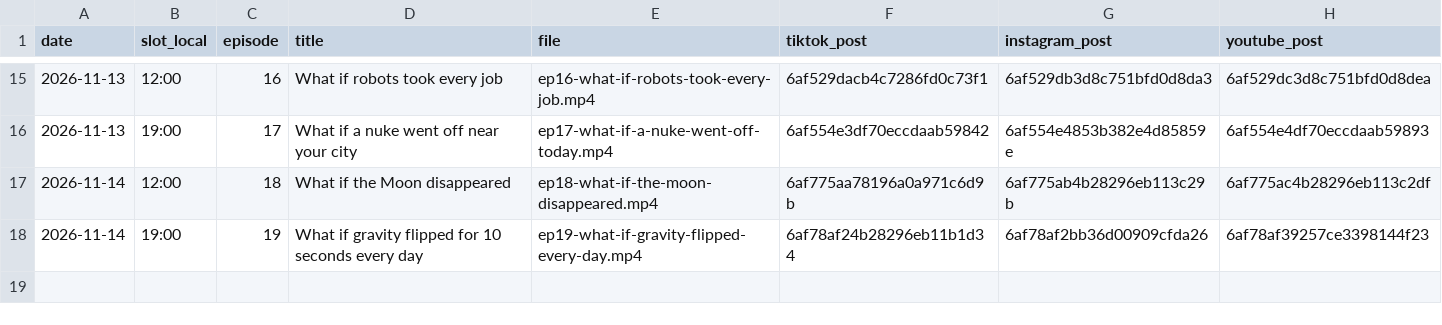
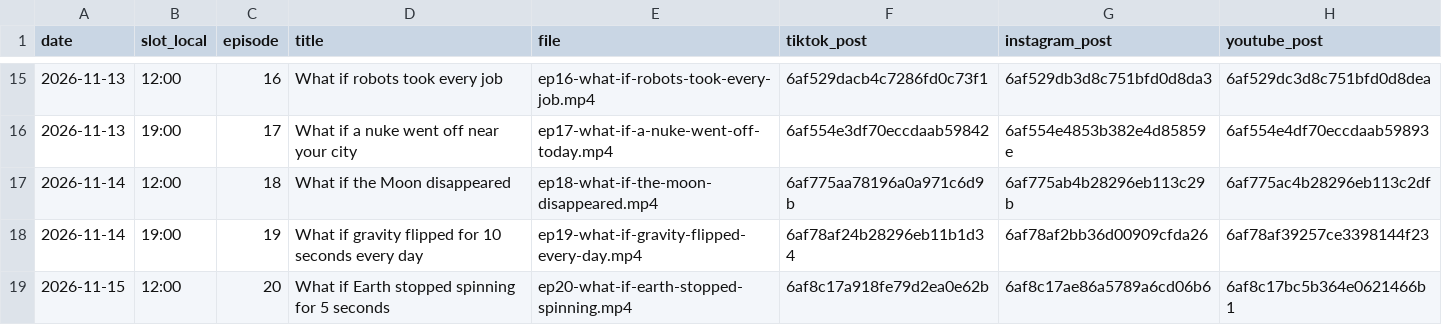
Before and after one commit to hayyankapila22-tech/whatif-studio, a CSV file: reports/posts.csv, drawn as a sheet; only a part is shown, gaps mark what is left out.

```diff
--- a/reports/posts.csv
+++ b/reports/posts.csv
@@ -18 +18,2 @@ date,slot_local,episode,title,file,tiktok_post,instagram_post,youtube_post
 2026-11-14,19:00,19,What if gravity flipped for 10 seconds every day,ep19-what-if-gravity-flipped-every-day.mp4,6af78af24b28296eb11b1d34,6af78af2bb36d00909cfda26,6af78af39257ce3398144f23
+2026-11-15,12:00,20,What if Earth stopped spinning for 5 seconds,ep20-what-if-earth-stopped-spinning.mp4,6af8c17a918fe79d2ea0e62b,6af8c17ae86a5789a6cd06b6,6af8c17bc5b364e0621466b1
```
Also changed, not shown: 5 other files.
